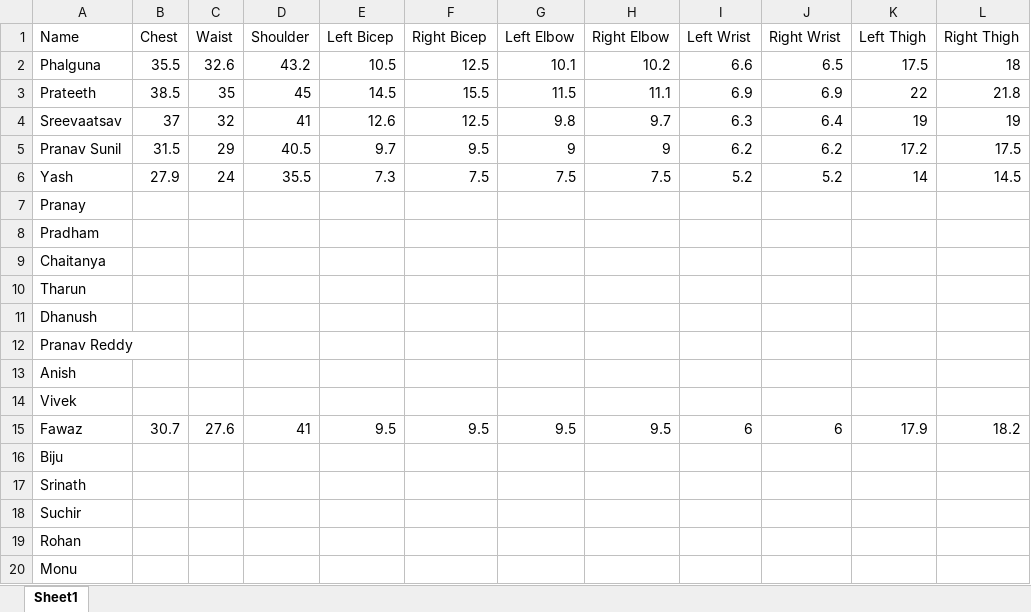
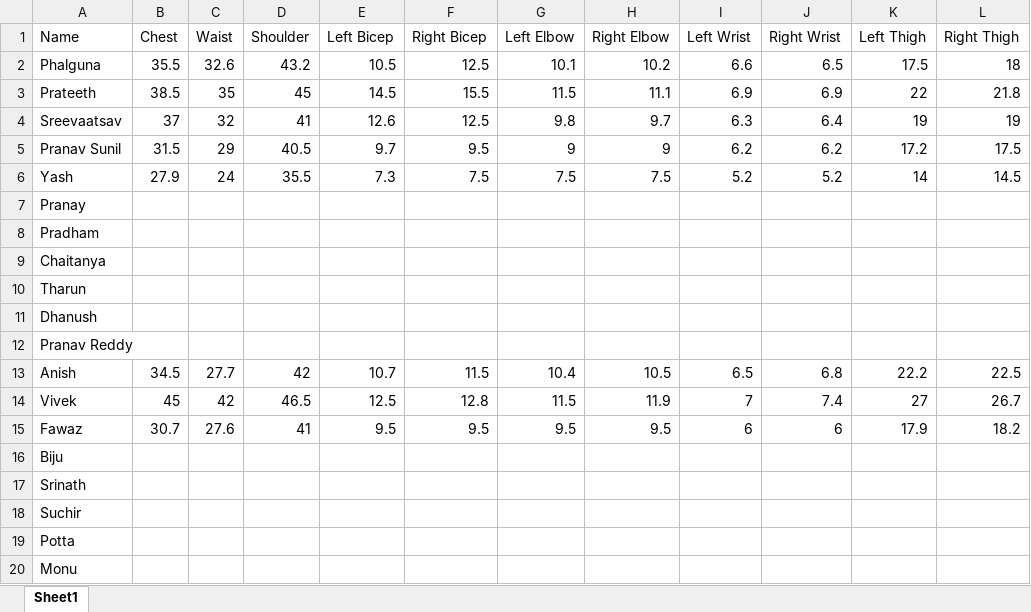
Before and after one commit to codemaster0407/Human_Body_Measurements, an Excel workbook: Measurements_file.xlsx, sheet Sheet1, drawn as a sheet; values as stored, in another font and other column widths than the file's, no borders; the diff names each change by its address in the sheet, - before the commit and + after, or states it on an @@ line.

Commit message:
measurements

```diff
--- a/Measurements_file.xlsx (sheet Sheet1)
+++ b/Measurements_file.xlsx (sheet Sheet1)
-B13 (Chest): (empty)
+B13 (Chest): 34.5
-C13 (Waist): (empty)
+C13 (Waist): 27.7
-D13 (Shoulder): (empty)
+D13 (Shoulder): 42
-E13 (Left Bicep): (empty)
+E13 (Left Bicep): 10.7
-F13 (Right Bicep): (empty)
+F13 (Right Bicep): 11.5
-G13 (Left Elbow): (empty)
+G13 (Left Elbow): 10.4
-H13 (Right Elbow): (empty)
+H13 (Right Elbow): 10.5
-I13 (Left Wrist): (empty)
+I13 (Left Wrist): 6.5
-J13 (Right Wrist): (empty)
+J13 (Right Wrist): 6.8
-K13 (Left Thigh): (empty)
+K13 (Left Thigh): 22.2
-L13 (Right Thigh): (empty)
+L13 (Right Thigh): 22.5
-B14 (Chest): (empty)
+B14 (Chest): 45
-C14 (Waist): (empty)
+C14 (Waist): 42
-D14 (Shoulder): (empty)
+D14 (Shoulder): 46.5
-E14 (Left Bicep): (empty)
+E14 (Left Bicep): 12.5
-F14 (Right Bicep): (empty)
+F14 (Right Bicep): 12.8
-G14 (Left Elbow): (empty)
+G14 (Left Elbow): 11.5
-H14 (Right Elbow): (empty)
+H14 (Right Elbow): 11.9
-I14 (Left Wrist): (empty)
+I14 (Left Wrist): 7
-J14 (Right Wrist): (empty)
+J14 (Right Wrist): 7.4
-K14 (Left Thigh): (empty)
+K14 (Left Thigh): 27
-L14 (Right Thigh): (empty)
+L14 (Right Thigh): 26.7
-A19 (Name): Rohan
+A19 (Name): Potta
```
